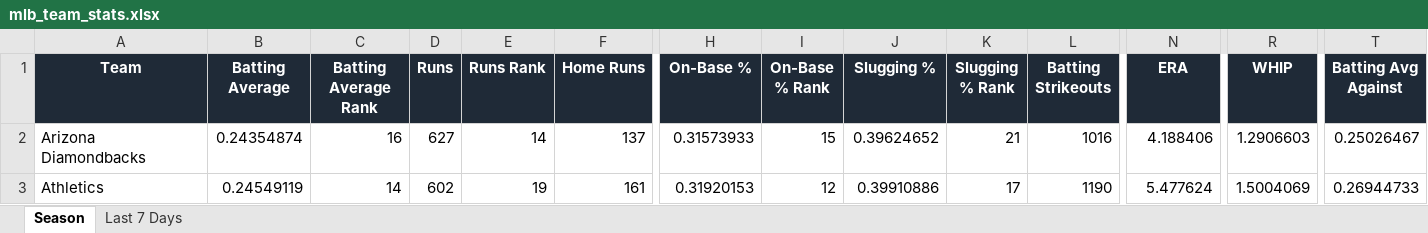
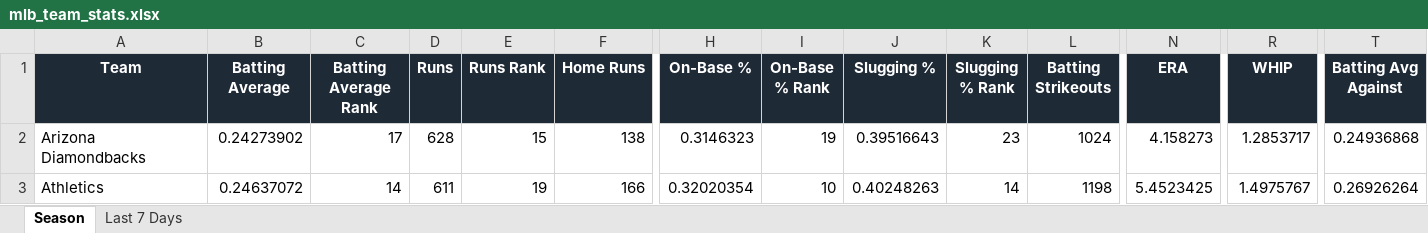
Before and after one commit to eskenazi2009/team-ranks, an Excel workbook: docs/data/mlb_team_stats.xlsx, sheet Season, drawn as a sheet; only a part is shown, gaps mark what is left out; values as stored, in another font and other column widths than the file's, no borders; conditional formats not drawn; the diff covers the shown part only; the diff names each change by its address in the sheet, - before the commit and + after, or states it on an @@ line.

```diff
--- a/docs/data/mlb_team_stats.xlsx (sheet Season)
+++ b/docs/data/mlb_team_stats.xlsx (sheet Season)
-B2 (Batting Average): 0.24354874
+B2 (Batting Average): 0.24273902
-C2 (Batting Average Rank): 16
+C2 (Batting Average Rank): 17
-D2 (Runs): 627
+D2 (Runs): 628
-E2 (Runs Rank): 14
+E2 (Runs Rank): 15
-F2 (Home Runs): 137
+F2 (Home Runs): 138
-H2 (On-Base %): 0.31573933
+H2 (On-Base %): 0.3146323
-I2 (On-Base % Rank): 15
+I2 (On-Base % Rank): 19
-J2 (Slugging %): 0.39624652
+J2 (Slugging %): 0.39516643
-K2 (Slugging % Rank): 21
+K2 (Slugging % Rank): 23
-L2 (Batting Strikeouts): 1016
+L2 (Batting Strikeouts): 1024
-N2 (ERA): 4.188406
+N2 (ERA): 4.158273
-R2 (WHIP): 1.2906603
+R2 (WHIP): 1.2853717
-T2 (Batting Avg Against): 0.25026467
+T2 (Batting Avg Against): 0.24936868
-B3 (Batting Average): 0.24549119
+B3 (Batting Average): 0.24637072
-D3 (Runs): 602
+D3 (Runs): 611
-F3 (Home Runs): 161
+F3 (Home Runs): 166
-H3 (On-Base %): 0.31920153
+H3 (On-Base %): 0.32020354
-I3 (On-Base % Rank): 12
+I3 (On-Base % Rank): 10
-J3 (Slugging %): 0.39910886
+J3 (Slugging %): 0.40248263
-K3 (Slugging % Rank): 17
+K3 (Slugging % Rank): 14
-L3 (Batting Strikeouts): 1190
+L3 (Batting Strikeouts): 1198
-N3 (ERA): 5.477624
+N3 (ERA): 5.4523425
-R3 (WHIP): 1.5004069
+R3 (WHIP): 1.4975767
-T3 (Batting Avg Against): 0.26944733
+T3 (Batting Avg Against): 0.26926264
```
Also changed, not shown: 371 edited cells elsewhere in this sheet, sheet Last 7 Days, 4 other files.
